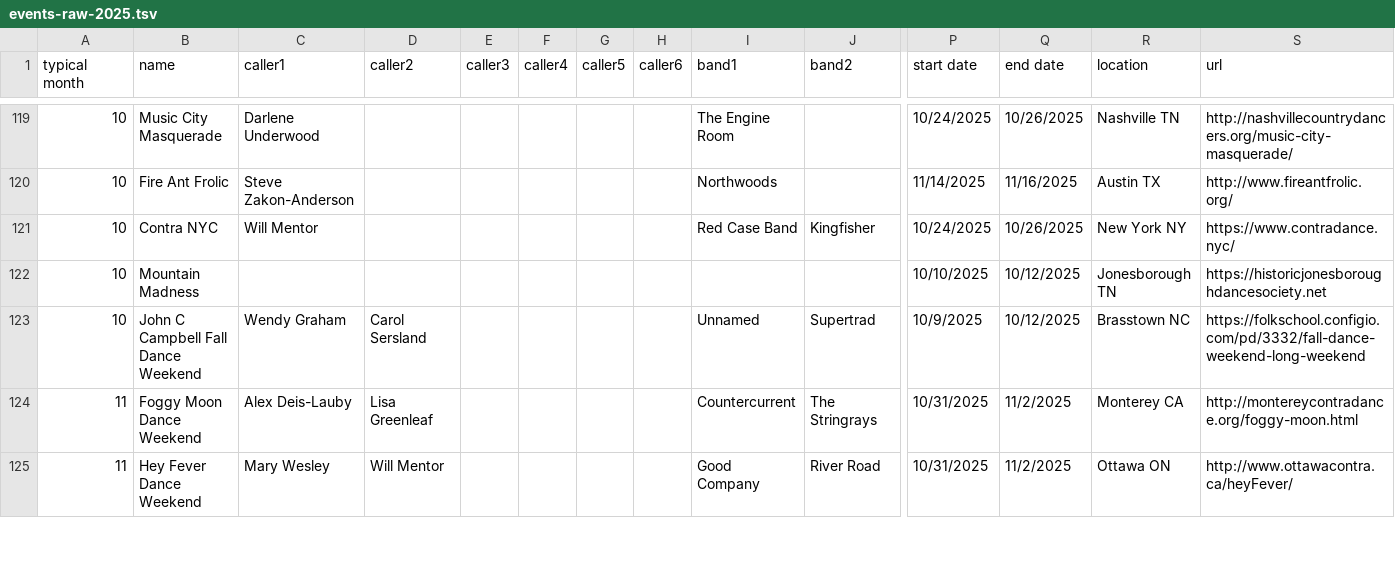
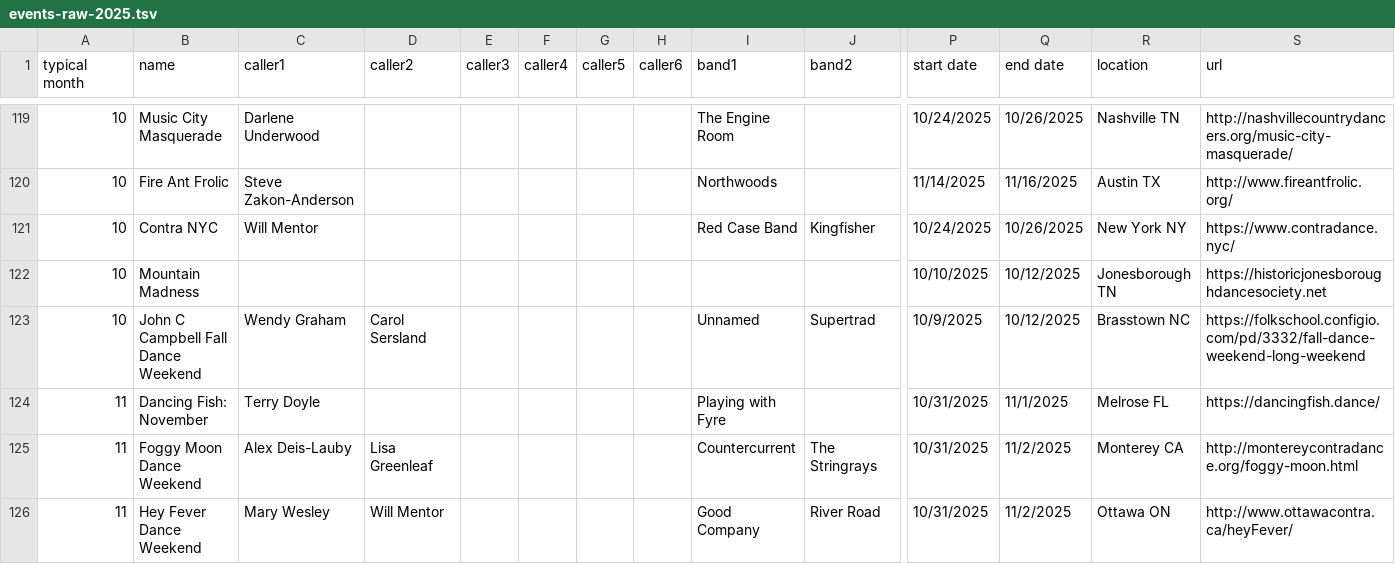
Before and after one commit to jeffkaufman/trycontra, a TSV file: events-raw-2025.tsv, drawn as a sheet; only a part is shown, gaps mark what is left out; rows hold the shown columns only; the diff covers the shown part only; the diff names each change by its address in the sheet, - before the commit and + after, or states it on an @@ line.

Commit message:
sync with spreadsheet

```diff
--- a/events-raw-2025.tsv
+++ b/events-raw-2025.tsv
+row 124: 11 | Dancing Fish: November | Terry Doyle |  |  |  |  |  | Playing with Fyre |  | 10/31/2025 | 11/1/2025 | Melrose FL | https://dancingfish.dance/
```
Also changed, not shown: 7 edited cells elsewhere in this file, 1 other file.
